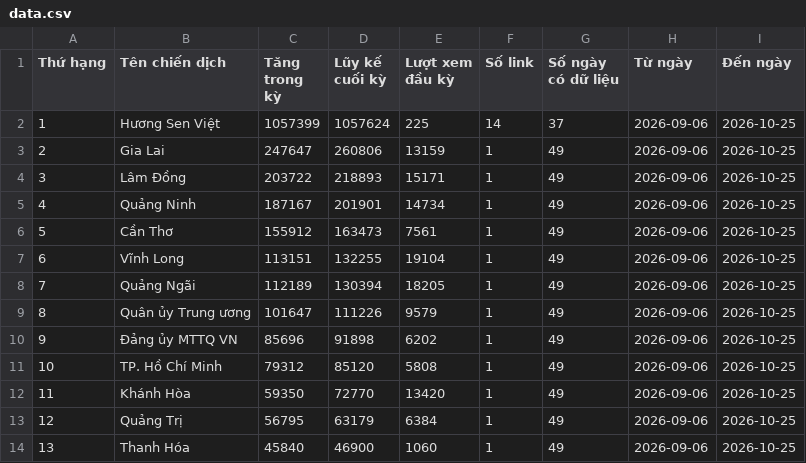
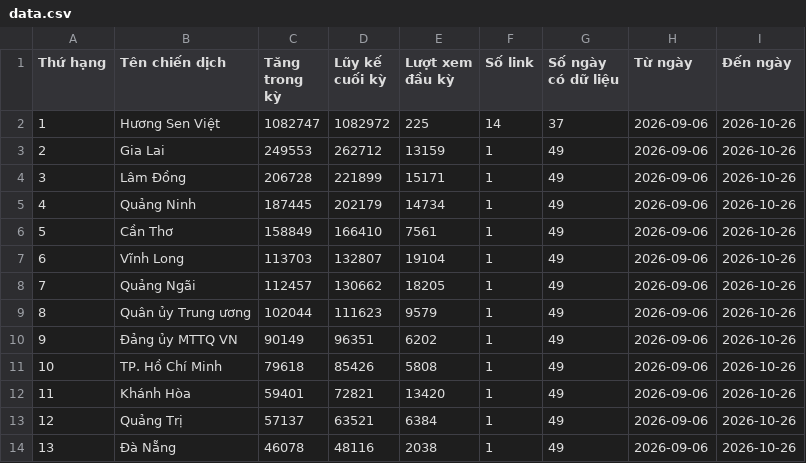
Before and after one commit to phuonglinh-ai/bangtongsaphuychuong, a CSV file: data.csv, drawn as a sheet; only a part is shown; the diff covers the shown part only.

Commit message:
Update data 2026-10-26 09:13

```diff
--- a/data.csv
+++ b/data.csv
@@ -1,14 +1,14 @@
 Thứ hạng,Tên chiến dịch,Tăng trong kỳ,Lũy kế cuối kỳ,Lượt xem đầu kỳ,Số link,Số ngày có dữ liệu,Từ ngày,Đến ngày
-1,Hương Sen Việt,1057399,1057624,225,14,37,2026-09-06,2026-10-25
-2,Gia Lai,247647,260806,13159,1,49,2026-09-06,2026-10-25
-3,Lâm Đồng,203722,218893,15171,1,49,2026-09-06,2026-10-25
-4,Quảng Ninh,187167,201901,14734,1,49,2026-09-06,2026-10-25
-5,Cần Thơ,155912,163473,7561,1,49,2026-09-06,2026-10-25
-6,Vĩnh Long,113151,132255,19104,1,49,2026-09-06,2026-10-25
-7,Quảng Ngãi,112189,130394,18205,1,49,2026-09-06,2026-10-25
-8,Quân ủy Trung ương,101647,111226,9579,1,49,2026-09-06,2026-10-25
-9,Đảng ủy MTTQ VN,85696,91898,6202,1,49,2026-09-06,2026-10-25
-10,TP. Hồ Chí Minh,79312,85120,5808,1,49,2026-09-06,2026-10-25
-11,Khánh Hòa,59350,72770,13420,1,49,2026-09-06,2026-10-25
-12,Quảng Trị,56795,63179,6384,1,49,2026-09-06,2026-10-25
-13,Thanh Hóa,45840,46900,1060,1,49,2026-09-06,2026-10-25
+1,Hương Sen Việt,1082747,1082972,225,14,37,2026-09-06,2026-10-26
+2,Gia Lai,249553,262712,13159,1,49,2026-09-06,2026-10-26
+3,Lâm Đồng,206728,221899,15171,1,49,2026-09-06,2026-10-26
+4,Quảng Ninh,187445,202179,14734,1,49,2026-09-06,2026-10-26
+5,Cần Thơ,158849,166410,7561,1,49,2026-09-06,2026-10-26
+6,Vĩnh Long,113703,132807,19104,1,49,2026-09-06,2026-10-26
+7,Quảng Ngãi,112457,130662,18205,1,49,2026-09-06,2026-10-26
+8,Quân ủy Trung ương,102044,111623,9579,1,49,2026-09-06,2026-10-26
+9,Đảng ủy MTTQ VN,90149,96351,6202,1,49,2026-09-06,2026-10-26
+10,TP. Hồ Chí Minh,79618,85426,5808,1,49,2026-09-06,2026-10-26
+11,Khánh Hòa,59401,72821,13420,1,49,2026-09-06,2026-10-26
+12,Quảng Trị,57137,63521,6384,1,49,2026-09-06,2026-10-26
+13,Đà Nẵng,46078,48116,2038,1,49,2026-09-06,2026-10-26
```
Also changed, not shown: 94 edited cells elsewhere in this file, data-daily.csv.
